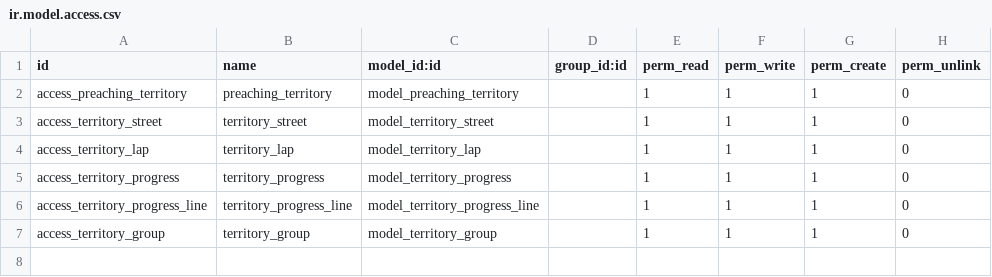
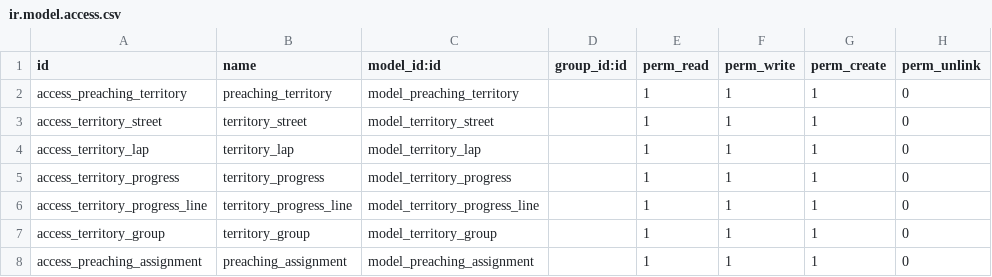
Before and after one commit to masmtz/c4o_territories, a CSV file: security/ir.model.access.csv, drawn as a sheet; the diff names each change by its address in the sheet, - before the commit and + after, or states it on an @@ line.

Commit message:
[ADD] new models and views

```diff
--- a/security/ir.model.access.csv
+++ b/security/ir.model.access.csv
+row 8: access_preaching_assignment | preaching_assignment | model_preaching_assignment |  | 1 | 1 | 1 | 0
```
Also changed, not shown: 5 other files.
